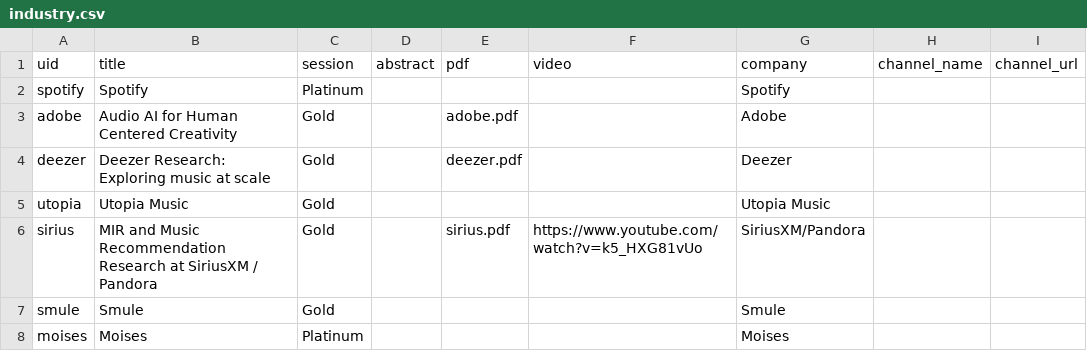
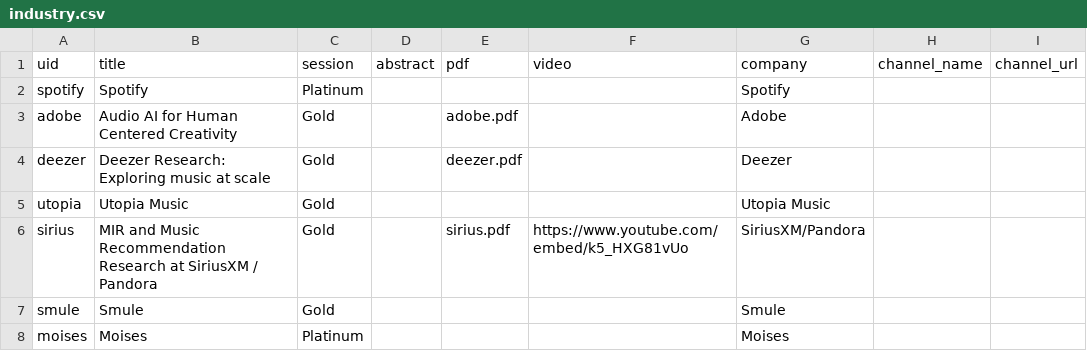
Before and after one commit to ismir2022program/ismir2022program.github.io, a CSV file: sitedata/industry.csv, drawn as a sheet; only a part is shown; the diff covers the shown part only; the diff names each change by its address in the sheet, - before the commit and + after, or states it on an @@ line.

Commit message:
Updated industry videos

```diff
--- a/sitedata/industry.csv
+++ b/sitedata/industry.csv
-F6 (video): https://www.youtube.com/watch?v=k5_HXG81vUo
+F6 (video): https://www.youtube.com/embed/k5_HXG81vUo
```
Also changed, not shown: 5 edited cells elsewhere in this file, 1 other file.
